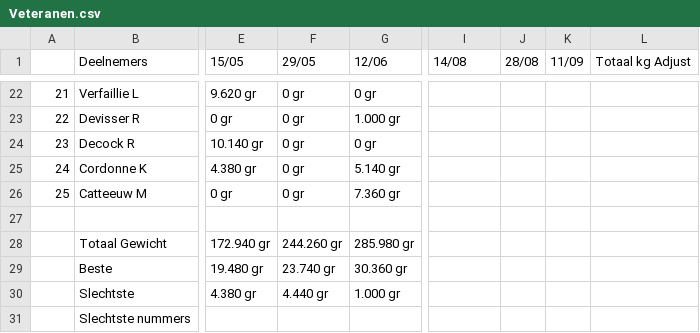
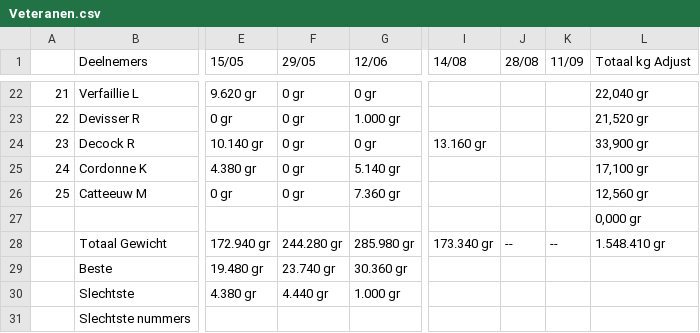
Before and after one commit to hengelsportshort-boop/KVVI, a CSV file: public/data/2026/Veteranen.csv, drawn as a sheet; only a part is shown, gaps mark what is left out; the diff covers the shown part only; the diff names each change by its address in the sheet, - before the commit and + after, or states it on an @@ line.

```diff
--- a/public/data/2026/Veteranen.csv
+++ b/public/data/2026/Veteranen.csv
-L22 (Totaal kg Adjust): (empty)
+L22 (Totaal kg Adjust): 22,040 gr
-L23 (Totaal kg Adjust): (empty)
+L23 (Totaal kg Adjust): 21,520 gr
-I24 (14/08): (empty)
+I24 (14/08): 13.160 gr
-L24 (Totaal kg Adjust): (empty)
+L24 (Totaal kg Adjust): 33,900 gr
-L25 (Totaal kg Adjust): (empty)
+L25 (Totaal kg Adjust): 17,100 gr
-L26 (Totaal kg Adjust): (empty)
+L26 (Totaal kg Adjust): 12,560 gr
-L27 (Totaal kg Adjust): (empty)
+L27 (Totaal kg Adjust): 0,000 gr
-F28 (29/05): 244.260 gr
+F28 (29/05): 244.280 gr
-I28 (14/08): (empty)
+I28 (14/08): 173.340 gr
-J28 (28/08): (empty)
+J28 (28/08): --
-K28 (11/09): (empty)
+K28 (11/09): --
-L28 (Totaal kg Adjust): (empty)
+L28 (Totaal kg Adjust): 1.548.410 gr
```
Also changed, not shown: 32 edited cells elsewhere in this file.
